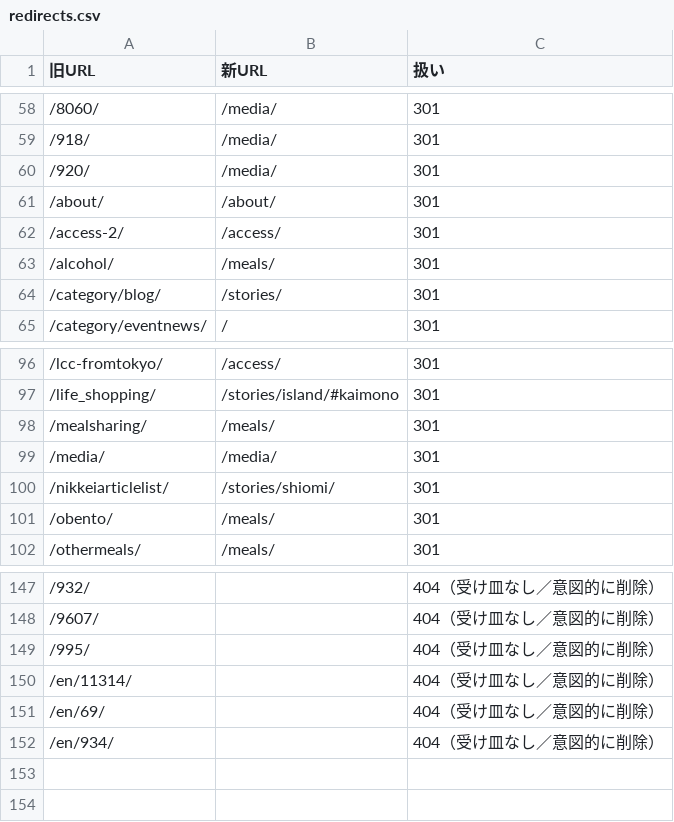
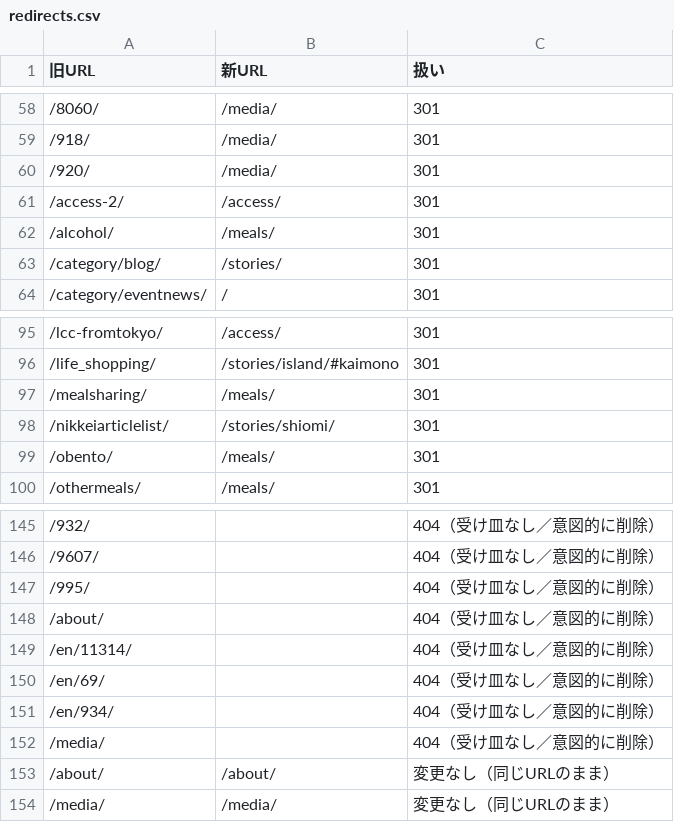
Before and after one commit to YukiIkemori/others, a CSV file: shiomi/deploy/redirects.csv, drawn as a sheet; only a part is shown, gaps mark what is left out; removed rows and columns are numbered as before the commit, all else as after; the diff names each change by its address in the sheet, - before the commit and + after, or states it on an @@ line.

Commit message:
301の自己参照を除去（/about/ と /media/）
旧サイトと新サイトでURLが同じページに対して
301を書いていたため、自分自身へのリダイレクトループになっていた。
確認用サイトを実際に叩いて発覚。.htaccess でも同じ問題が起きていた。

301は110件から108件へ。

```diff
--- a/shiomi/deploy/redirects.csv
+++ b/shiomi/deploy/redirects.csv
-row 61: /about/ | /about/ | 301
-row 99: /media/ | /media/ | 301
+row 148: /about/ |  | 404（受け皿なし／意図的に削除）
+row 152: /media/ |  | 404（受け皿なし／意図的に削除）
+row 153: /about/ | /about/ | 変更なし（同じURLのまま）
+row 154: /media/ | /media/ | 変更なし（同じURLのまま）
```
Also changed, not shown: 3 other files.
